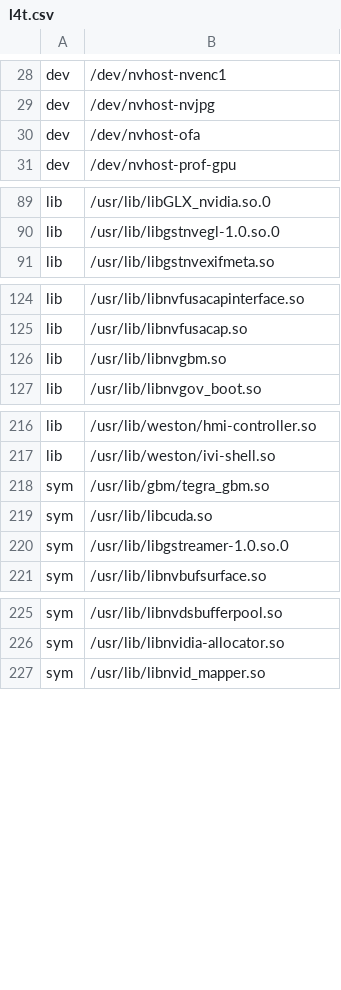
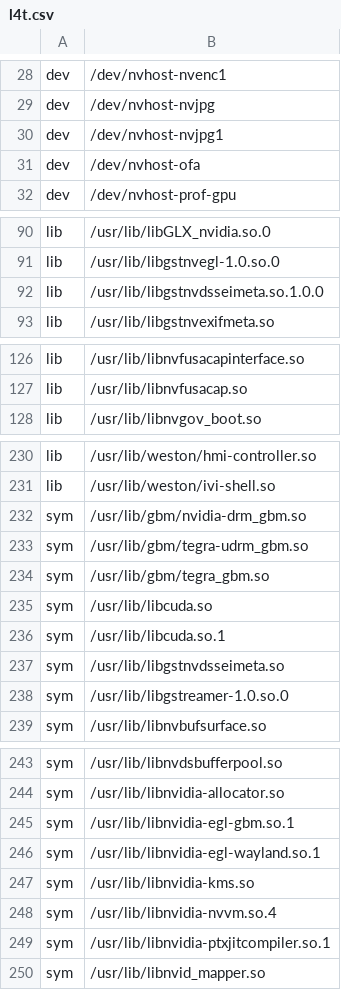
Before and after one commit to OE4T/meta-tegra, a CSV file: recipes-bsp/tegra-binaries/tegra-configs/l4t.csv, drawn as a sheet; only a part is shown, gaps mark what is left out; the diff covers the shown part only.

Commit message:
tegra-configs: update l4t.csv for R35.2.1
Signed-off-by: Matt Madison <matt@madison.systems>

```diff
--- a/recipes-bsp/tegra-binaries/tegra-configs/l4t.csv
+++ b/recipes-bsp/tegra-binaries/tegra-configs/l4t.csv
@@ -29,2 +29,3 @@ dev, /dev/nvhost-nvenc1
 dev, /dev/nvhost-nvjpg
+dev, /dev/nvhost-nvjpg1
 dev, /dev/nvhost-ofa
@@ -90,2 +91,3 @@ lib, /usr/lib/libGLX_nvidia.so.0
 lib, /usr/lib/libgstnvegl-1.0.so.0
+lib, /usr/lib/libgstnvdsseimeta.so.1.0.0
 lib, /usr/lib/libgstnvexifmeta.so
@@ -125,3 +127,2 @@ lib, /usr/lib/libnvfusacapinterface.so
 lib, /usr/lib/libnvfusacap.so
-lib, /usr/lib/libnvgbm.so
 lib, /usr/lib/libnvgov_boot.so
@@ -217,4 +231,8 @@ lib, /usr/lib/weston/hmi-controller.so
 lib, /usr/lib/weston/ivi-shell.so
+sym, /usr/lib/gbm/nvidia-drm_gbm.so
+sym, /usr/lib/gbm/tegra-udrm_gbm.so
 sym, /usr/lib/gbm/tegra_gbm.so
 sym, /usr/lib/libcuda.so
+sym, /usr/lib/libcuda.so.1
+sym, /usr/lib/libgstnvdsseimeta.so
 sym, /usr/lib/libgstreamer-1.0.so.0
@@ -226,2 +244,7 @@ sym, /usr/lib/libnvdsbufferpool.so
 sym, /usr/lib/libnvidia-allocator.so
+sym, /usr/lib/libnvidia-egl-gbm.so.1
+sym, /usr/lib/libnvidia-egl-wayland.so.1
+sym, /usr/lib/libnvidia-kms.so
+sym, /usr/lib/libnvidia-nvvm.so.4
+sym, /usr/lib/libnvidia-ptxjitcompiler.so.1
 sym, /usr/lib/libnvid_mapper.so
```
Also changed, not shown: 13 added rows and 9 edited cells elsewhere in this file.
